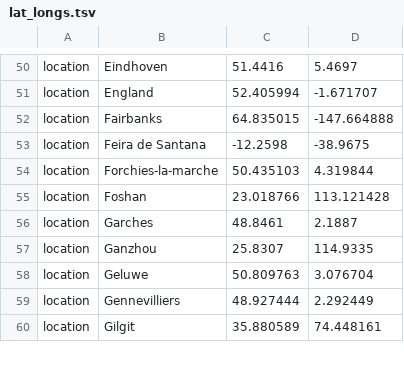
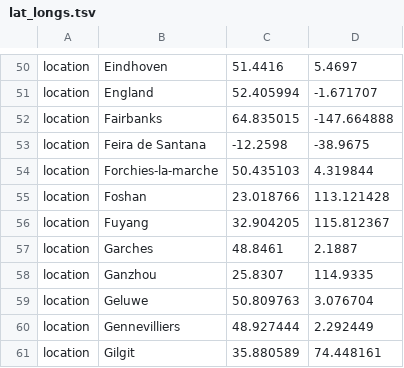
Before and after one commit to nextstrain/ncov, a TSV file: config/lat_longs.tsv, drawn as a sheet; only a part is shown, gaps mark what is left out; the diff names each change by its address in the sheet, - before the commit and + after, or states it on an @@ line.

Commit message:
Fuyang location added

```diff
--- a/config/lat_longs.tsv
+++ b/config/lat_longs.tsv
+row 56: location | Fuyang | 32.904205 | 115.812367
```
Also changed, not shown: config/ordering.tsv.
